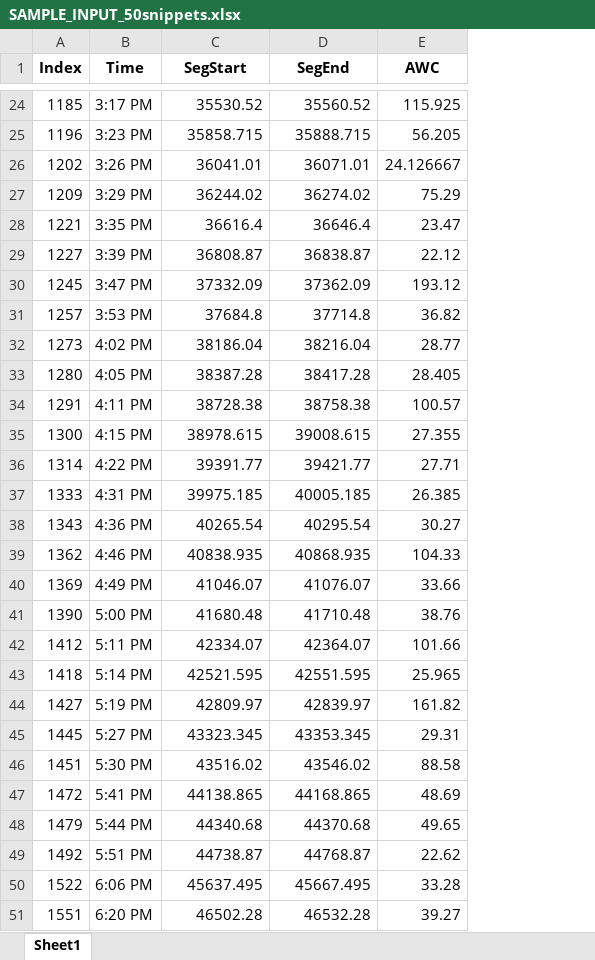
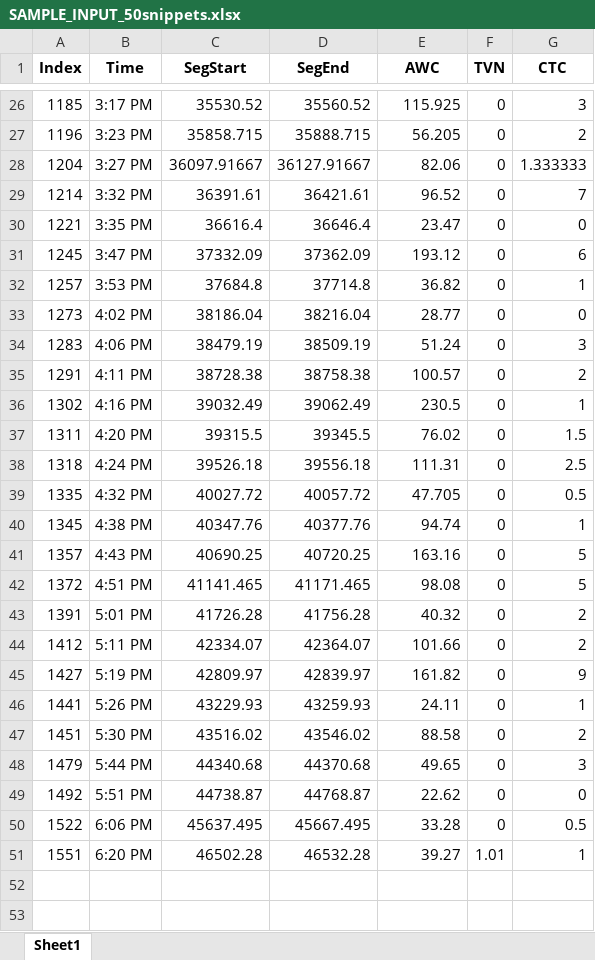
Before and after one commit to LDPlab/50-snippets-random, an Excel workbook: output/SAMPLE_INPUT_50snippets.xlsx, sheet Sheet1, drawn as a sheet; only a part is shown, gaps mark what is left out; values as stored, in another font and other column widths than the file's, no borders; removed rows and columns are numbered as before the commit, all else as after; the diff covers the shown part only; the diff names each change by its address in the sheet, - before the commit and + after, or states it on an @@ line.

```diff
--- a/output/SAMPLE_INPUT_50snippets.xlsx (sheet Sheet1)
+++ b/output/SAMPLE_INPUT_50snippets.xlsx (sheet Sheet1)
+column F (TVN), rows 26-27: 0 | 0; rows 30-33: all 0; row 35: 0; rows 44-45: 0 | 0; rows 47-51: 0 | 0 | 0 | 0 | 1.01
+column G (CTC), rows 26-27: 3 | 2; rows 30-33: 0 | 6 | 1 | 0; row 35: 2; rows 44-45: 2 | 9; rows 47-51: 2 | 3 | 0 | 0.5 | 1
-row 26: 1202 | 3:26 PM | 36041.01 | 36071.01 | 24.126667
-row 27: 1209 | 3:29 PM | 36244.02 | 36274.02 | 75.29
+row 28: 1204 | 3:27 PM | 36097.91667 | 36127.91667 | 82.06 | 0 | 1.333333
+row 29: 1214 | 3:32 PM | 36391.61 | 36421.61 | 96.52 | 0 | 7
-row 29: 1227 | 3:39 PM | 36808.87 | 36838.87 | 22.12
-row 33: 1280 | 4:05 PM | 38387.28 | 38417.28 | 28.405
+row 34: 1283 | 4:06 PM | 38479.19 | 38509.19 | 51.24 | 0 | 3
-row 35: 1300 | 4:15 PM | 38978.615 | 39008.615 | 27.355
-row 36: 1314 | 4:22 PM | 39391.77 | 39421.77 | 27.71
-row 37: 1333 | 4:31 PM | 39975.185 | 40005.185 | 26.385
-row 38: 1343 | 4:36 PM | 40265.54 | 40295.54 | 30.27
-row 39: 1362 | 4:46 PM | 40838.935 | 40868.935 | 104.33
-row 40: 1369 | 4:49 PM | 41046.07 | 41076.07 | 33.66
-row 41: 1390 | 5:00 PM | 41680.48 | 41710.48 | 38.76
+row 36: 1302 | 4:16 PM | 39032.49 | 39062.49 | 230.5 | 0 | 1
+row 37: 1311 | 4:20 PM | 39315.5 | 39345.5 | 76.02 | 0 | 1.5
+row 38: 1318 | 4:24 PM | 39526.18 | 39556.18 | 111.31 | 0 | 2.5
+row 39: 1335 | 4:32 PM | 40027.72 | 40057.72 | 47.705 | 0 | 0.5
+row 40: 1345 | 4:38 PM | 40347.76 | 40377.76 | 94.74 | 0 | 1
+row 41: 1357 | 4:43 PM | 40690.25 | 40720.25 | 163.16 | 0 | 5
+row 42: 1372 | 4:51 PM | 41141.465 | 41171.465 | 98.08 | 0 | 5
+row 43: 1391 | 5:01 PM | 41726.28 | 41756.28 | 40.32 | 0 | 2
-row 43: 1418 | 5:14 PM | 42521.595 | 42551.595 | 25.965
-row 45: 1445 | 5:27 PM | 43323.345 | 43353.345 | 29.31
+row 46: 1441 | 5:26 PM | 43229.93 | 43259.93 | 24.11 | 0 | 1
-row 47: 1472 | 5:41 PM | 44138.865 | 44168.865 | 48.69
```
Also changed, not shown: 4 added rows and 2 removed rows elsewhere in this sheet, output/SAMPLE_INPUT_50snippets_random.xlsx, output/SAMPLE_INPUT_50snippets_tvn.xlsx, 7 other files.
